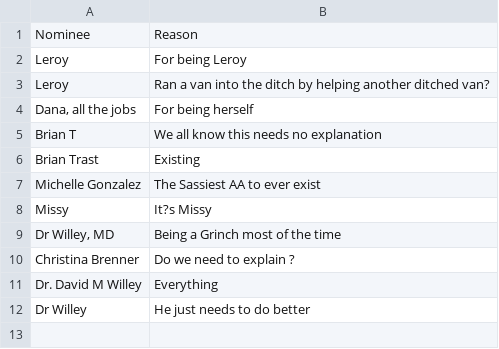
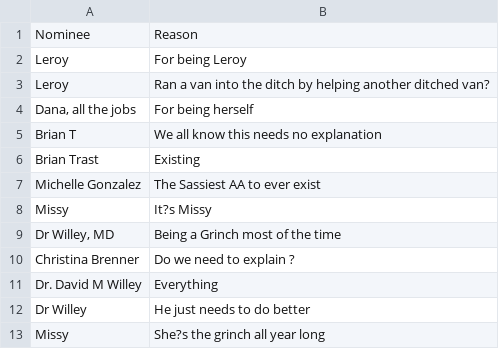
Before and after one commit to nwilson1211-cmyk/naughty-nice-dashboard, a CSV file: naughty.csv, drawn as a sheet.

Commit message:
Update naughty.csv from Google Form (nominee + reason only)

```diff
--- a/naughty.csv
+++ b/naughty.csv
@@ -12 +12,2 @@ Dr. David M Willey,Everything
 Dr Willey,He just needs to do better
+Missy,She?s the grinch all year long
```
